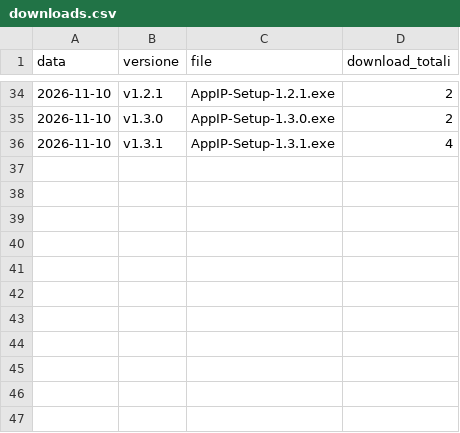
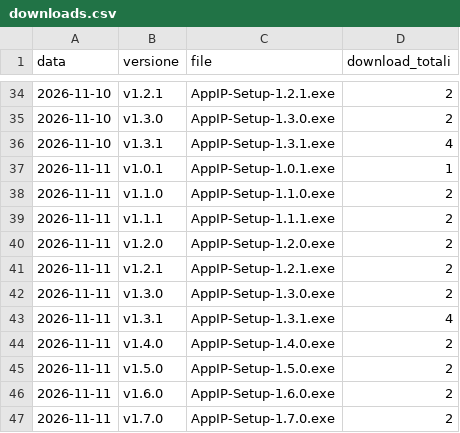
Before and after one commit to corbolma/CorbolIp, a CSV file: downloads.csv, drawn as a sheet; only a part is shown, gaps mark what is left out; the diff names each change by its address in the sheet, - before the commit and + after, or states it on an @@ line.

```diff
--- a/downloads.csv
+++ b/downloads.csv
+row 37: 2026-11-11 | v1.0.1 | AppIP-Setup-1.0.1.exe | 1
+row 38: 2026-11-11 | v1.1.0 | AppIP-Setup-1.1.0.exe | 2
+row 39: 2026-11-11 | v1.1.1 | AppIP-Setup-1.1.1.exe | 2
+row 40: 2026-11-11 | v1.2.0 | AppIP-Setup-1.2.0.exe | 2
+row 41: 2026-11-11 | v1.2.1 | AppIP-Setup-1.2.1.exe | 2
+row 42: 2026-11-11 | v1.3.0 | AppIP-Setup-1.3.0.exe | 2
+row 43: 2026-11-11 | v1.3.1 | AppIP-Setup-1.3.1.exe | 4
+row 44: 2026-11-11 | v1.4.0 | AppIP-Setup-1.4.0.exe | 2
+row 45: 2026-11-11 | v1.5.0 | AppIP-Setup-1.5.0.exe | 2
+row 46: 2026-11-11 | v1.6.0 | AppIP-Setup-1.6.0.exe | 2
+row 47: 2026-11-11 | v1.7.0 | AppIP-Setup-1.7.0.exe | 2
```
Also changed, not shown: 2 other files.
